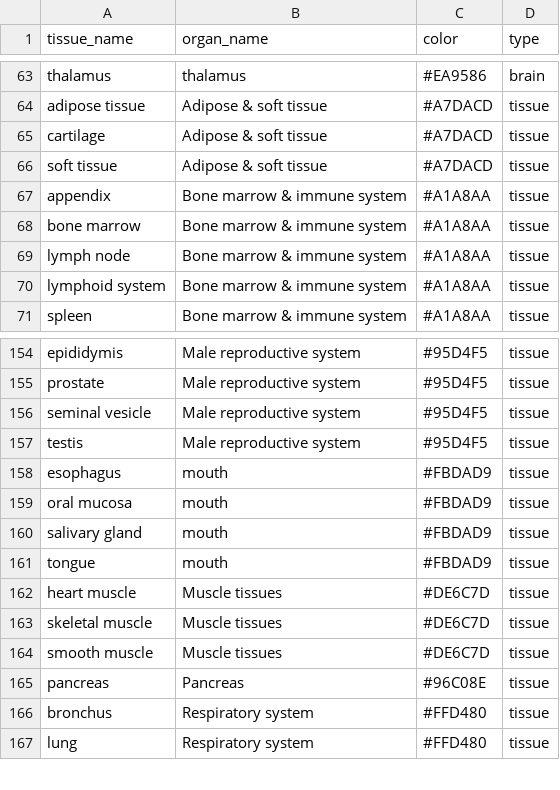
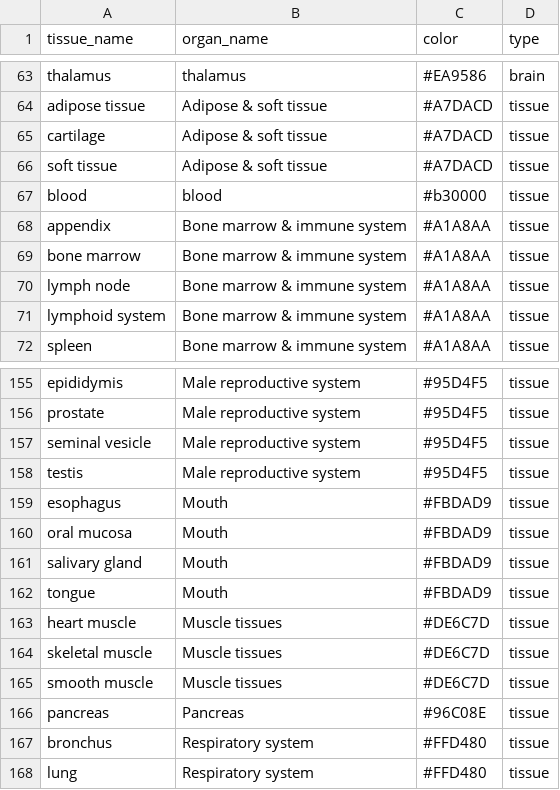
Before and after one commit to maxkarlsson/HPA-classification, a TSV file: ref/colors_92.tsv, drawn as a sheet; only a part is shown, gaps mark what is left out.

Commit message:
tissue colors and groups
some tissues belong to different groups

```diff
--- a/ref/colors_92.tsv
+++ b/ref/colors_92.tsv
@@ -66,2 +66,3 @@ cartilage	Adipose & soft tissue	#A7DACD	tissue
 soft tissue	Adipose & soft tissue	#A7DACD	tissue
+blood	blood	#b30000	tissue
 appendix	Bone marrow & immune system	#A1A8AA	tissue
@@ -157,6 +158,6 @@ seminal vesicle	Male reproductive system	#95D4F5	tissue
 testis	Male reproductive system	#95D4F5	tissue
-esophagus	mouth	#FBDAD9	tissue
-oral mucosa	mouth	#FBDAD9	tissue
-salivary gland	mouth	#FBDAD9	tissue
-tongue	mouth	#FBDAD9	tissue
+esophagus	Mouth	#FBDAD9	tissue
+oral mucosa	Mouth	#FBDAD9	tissue
+salivary gland	Mouth	#FBDAD9	tissue
+tongue	Mouth	#FBDAD9	tissue
 heart muscle	Muscle tissues	#DE6C7D	tissue
```
Also changed, not shown: 1 other file.
